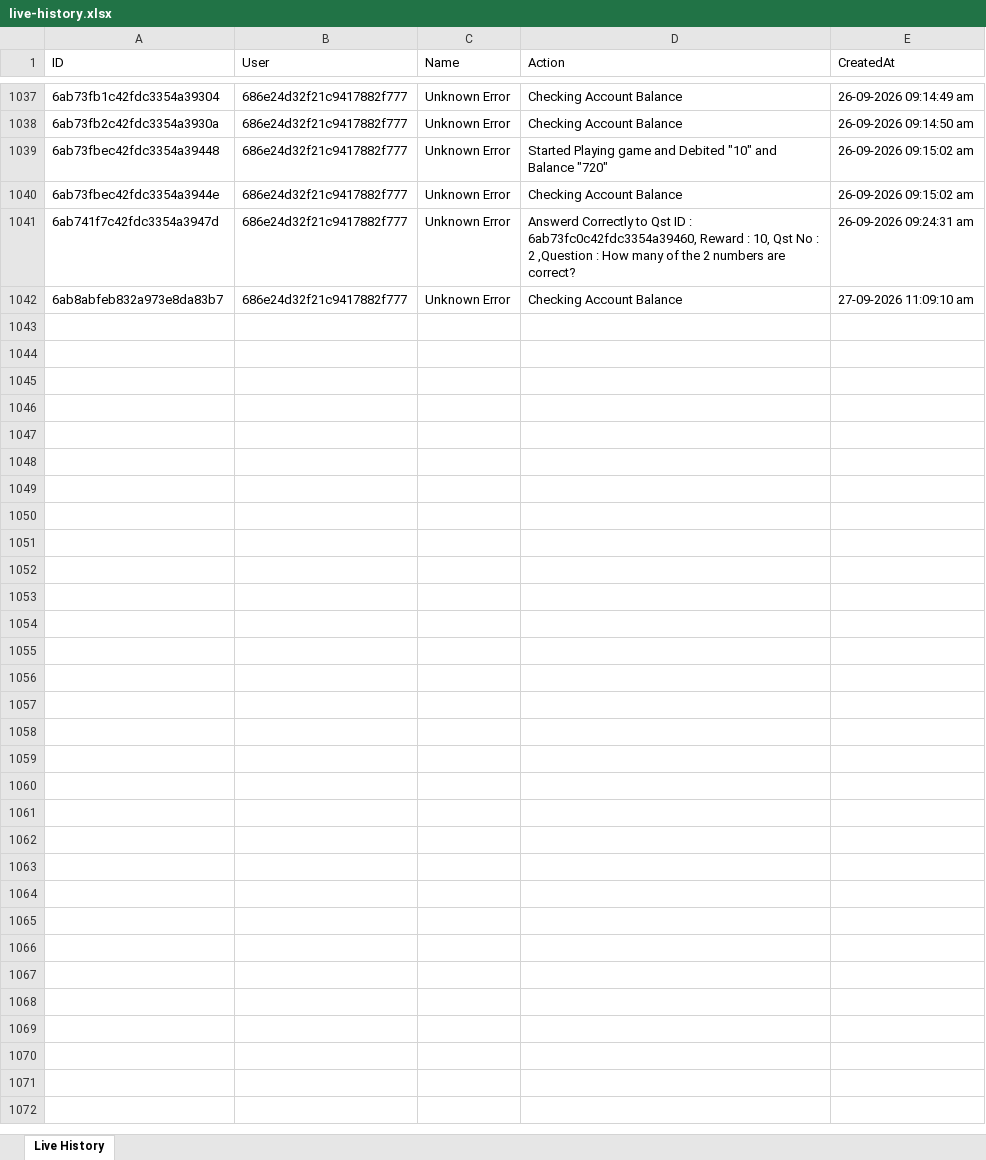
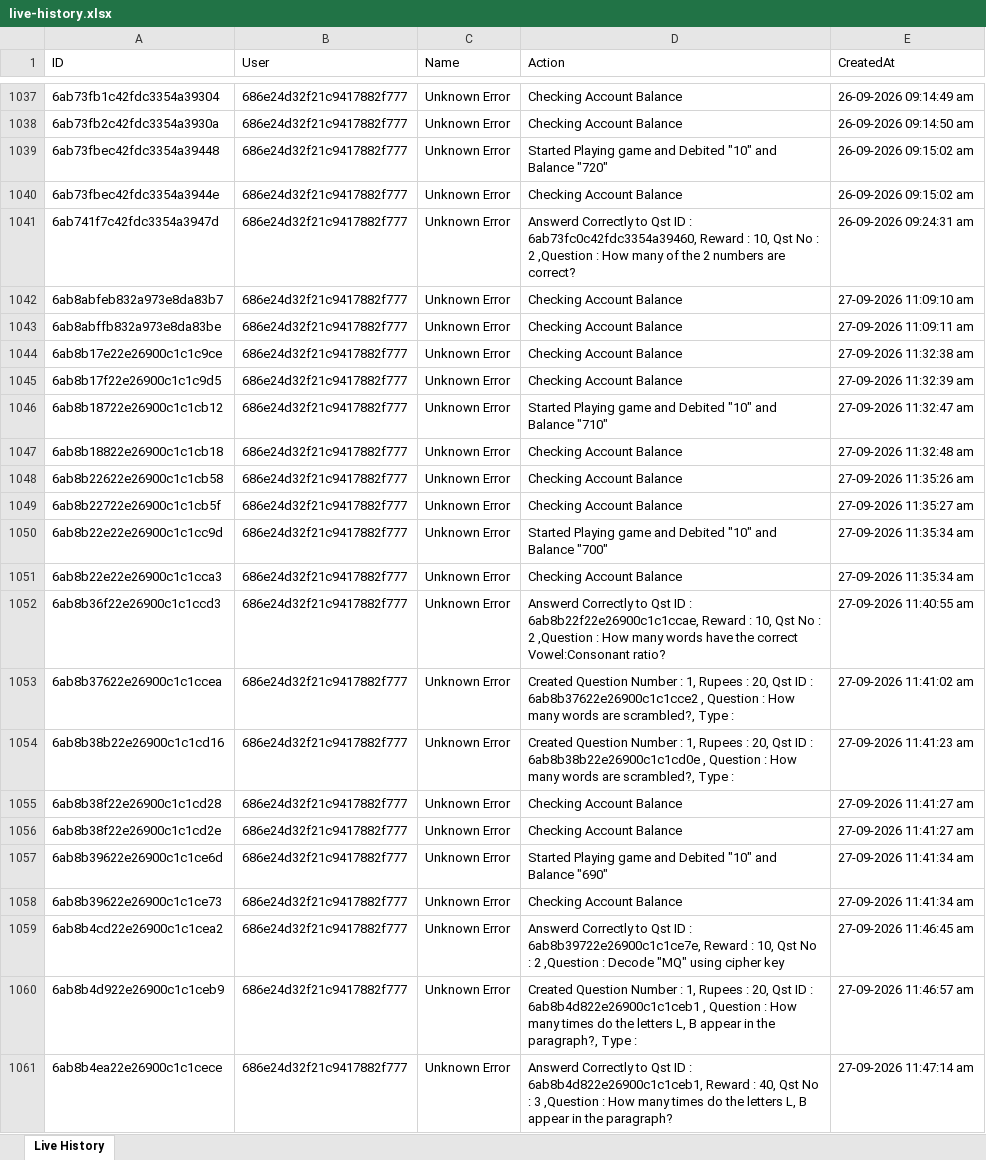
Before and after one commit to unknowne1931/sta_backend, an Excel workbook: live-history.xlsx, sheet Live History, drawn as a sheet; only a part is shown, gaps mark what is left out; values as stored, in another font and other column widths than the file's, no borders; the diff covers the shown part only; the diff names each change by its address in the sheet, - before the commit and + after, or states it on an @@ line.

```diff
--- a/live-history.xlsx (sheet Live History)
+++ b/live-history.xlsx (sheet Live History)
+row 1043: 6ab8abffb832a973e8da83be | 686e24d32f21c9417882f777 | Unknown Error | Checking Account Balance | 27-09-2026 11:09:11 am
+row 1044: 6ab8b17e22e26900c1c1c9ce | 686e24d32f21c9417882f777 | Unknown Error | Checking Account Balance | 27-09-2026 11:32:38 am
+row 1045: 6ab8b17f22e26900c1c1c9d5 | 686e24d32f21c9417882f777 | Unknown Error | Checking Account Balance | 27-09-2026 11:32:39 am
+row 1046: 6ab8b18722e26900c1c1cb12 | 686e24d32f21c9417882f777 | Unknown Error | Started Playing game and Debited "10" and Balance "710" | 27-09-2026 11:32:47 am
+row 1047: 6ab8b18822e26900c1c1cb18 | 686e24d32f21c9417882f777 | Unknown Error | Checking Account Balance | 27-09-2026 11:32:48 am
+row 1048: 6ab8b22622e26900c1c1cb58 | 686e24d32f21c9417882f777 | Unknown Error | Checking Account Balance | 27-09-2026 11:35:26 am
+row 1049: 6ab8b22722e26900c1c1cb5f | 686e24d32f21c9417882f777 | Unknown Error | Checking Account Balance | 27-09-2026 11:35:27 am
+row 1050: 6ab8b22e22e26900c1c1cc9d | 686e24d32f21c9417882f777 | Unknown Error | Started Playing game and Debited "10" and Balance "700" | 27-09-2026 11:35:34 am
+row 1051: 6ab8b22e22e26900c1c1cca3 | 686e24d32f21c9417882f777 | Unknown Error | Checking Account Balance | 27-09-2026 11:35:34 am
+row 1052: 6ab8b36f22e26900c1c1ccd3 | 686e24d32f21c9417882f777 | Unknown Error | Answerd Correctly to Qst ID : 6ab8b22f22e26900c1c1ccae, Reward : 10, Qst No : 2 ,Question : How many words have the correct Vowel:Consonant ratio? | 27-09-2026 11:40:55 am
+row 1053: 6ab8b37622e26900c1c1ccea | 686e24d32f21c9417882f777 | Unknown Error | Created Question Number : 1, Rupees : 20, Qst ID : 6ab8b37622e26900c1c1cce2 , Question : How many words are scrambled?, Type : | 27-09-2026 11:41:02 am
+row 1054: 6ab8b38b22e26900c1c1cd16 | 686e24d32f21c9417882f777 | Unknown Error | Created Question Number : 1, Rupees : 20, Qst ID : 6ab8b38b22e26900c1c1cd0e , Question : How many words are scrambled?, Type : | 27-09-2026 11:41:23 am
+row 1055: 6ab8b38f22e26900c1c1cd28 | 686e24d32f21c9417882f777 | Unknown Error | Checking Account Balance | 27-09-2026 11:41:27 am
+row 1056: 6ab8b38f22e26900c1c1cd2e | 686e24d32f21c9417882f777 | Unknown Error | Checking Account Balance | 27-09-2026 11:41:27 am
+row 1057: 6ab8b39622e26900c1c1ce6d | 686e24d32f21c9417882f777 | Unknown Error | Started Playing game and Debited "10" and Balance "690" | 27-09-2026 11:41:34 am
+row 1058: 6ab8b39622e26900c1c1ce73 | 686e24d32f21c9417882f777 | Unknown Error | Checking Account Balance | 27-09-2026 11:41:34 am
+row 1059: 6ab8b4cd22e26900c1c1cea2 | 686e24d32f21c9417882f777 | Unknown Error | Answerd Correctly to Qst ID : 6ab8b39722e26900c1c1ce7e, Reward : 10, Qst No : 2 ,Question : Decode "MQ" using cipher key | 27-09-2026 11:46:45 am
+row 1060: 6ab8b4d922e26900c1c1ceb9 | 686e24d32f21c9417882f777 | Unknown Error | Created Question Number : 1, Rupees : 20, Qst ID : 6ab8b4d822e26900c1c1ceb1 , Question : How many times do the letters L, B appear in the paragraph?, Type : | 27-09-2026 11:46:57 am
+row 1061: 6ab8b4ea22e26900c1c1cece | 686e24d32f21c9417882f777 | Unknown Error | Answerd Correctly to Qst ID : 6ab8b4d822e26900c1c1ceb1, Reward : 40, Qst No : 3 ,Question : How many times do the letters L, B appear in the paragraph? | 27-09-2026 11:47:14 am
```
Also changed, not shown: 15 added rows elsewhere in this sheet, payments.xlsx.
